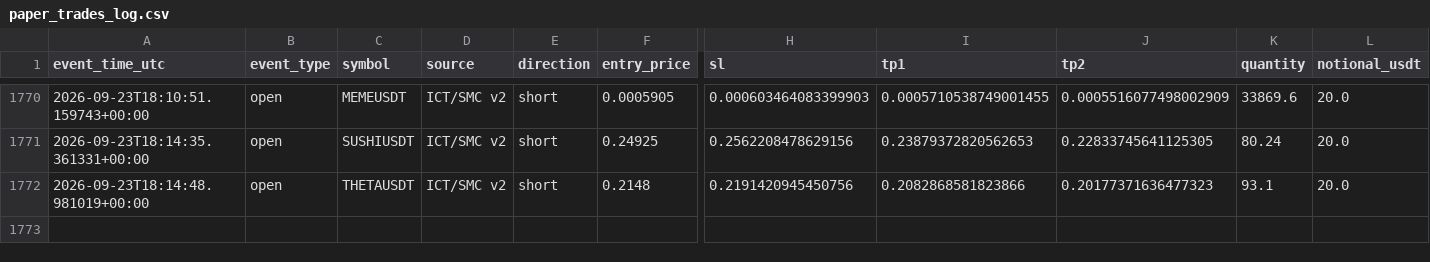
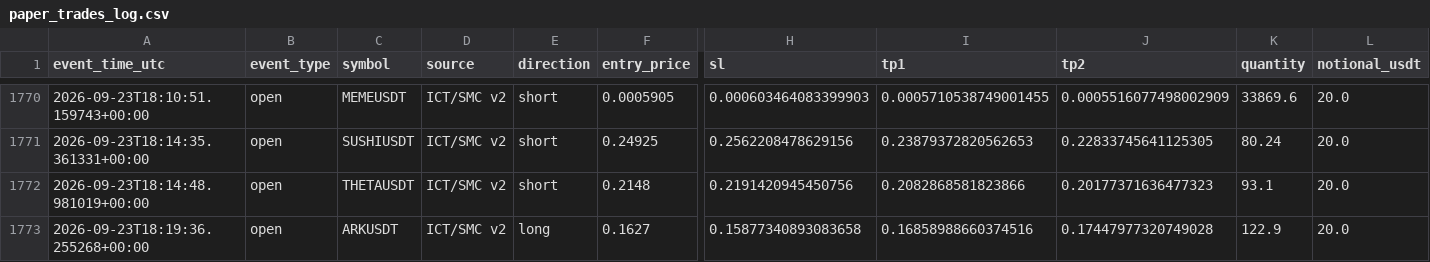
Before and after one commit to amirtorofi-sketch/tabdeal-usdt-live-trading-ready, a CSV file: bot2_live/paper_trades_log.csv, drawn as a sheet; only a part is shown, gaps mark what is left out; rows hold the shown columns only; the diff names each change by its address in the sheet, - before the commit and + after, or states it on an @@ line.

Commit message:
update bot2 state/paper log [skip ci]

```diff
--- a/bot2_live/paper_trades_log.csv
+++ b/bot2_live/paper_trades_log.csv
+row 1773: 2026-09-23T18:19:36.255268+00:00 | open | ARKUSDT | ICT/SMC v2 | long | 0.1627 | 0.15877340893083658 | 0.16858988660374516 | 0.17447977320749028 | 122.9 | 20.0
```
Also changed, not shown: 1 other file.
